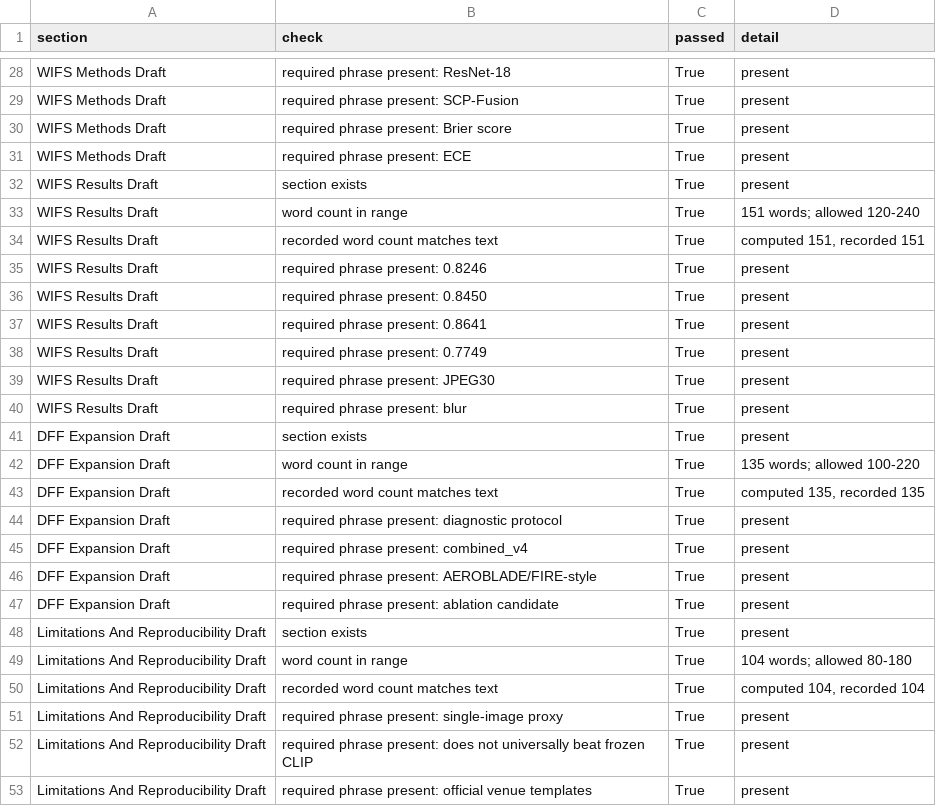
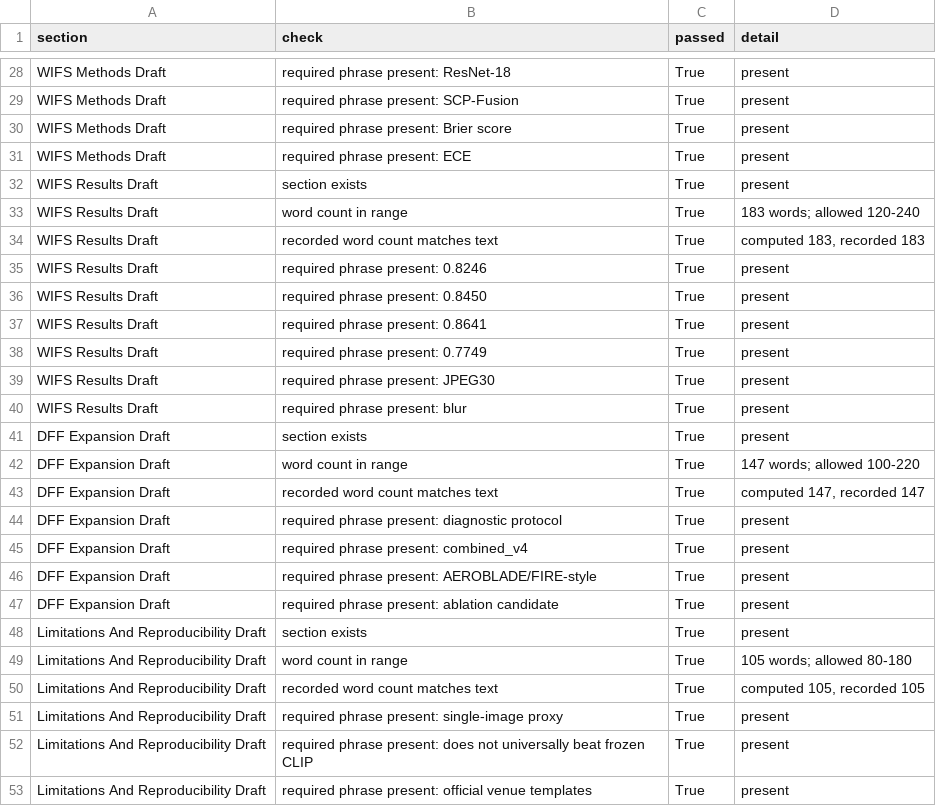
Before and after one commit to DrStrangel0ve/ai-image-forensics-comparison, a CSV file: reports/assets/paper_section_drafts_lint.csv, drawn as a sheet; only a part is shown, gaps mark what is left out.

```diff
--- a/reports/assets/paper_section_drafts_lint.csv
+++ b/reports/assets/paper_section_drafts_lint.csv
@@ -32,4 +32,4 @@ WIFS Methods Draft,required phrase present: ECE,True,present
 WIFS Results Draft,section exists,True,present
-WIFS Results Draft,word count in range,True,151 words; allowed 120-240
-WIFS Results Draft,recorded word count matches text,True,"computed 151, recorded 151"
+WIFS Results Draft,word count in range,True,183 words; allowed 120-240
+WIFS Results Draft,recorded word count matches text,True,"computed 183, recorded 183"
 WIFS Results Draft,required phrase present: 0.8246,True,present
@@ -41,4 +41,4 @@ WIFS Results Draft,required phrase present: blur,True,present
 DFF Expansion Draft,section exists,True,present
-DFF Expansion Draft,word count in range,True,135 words; allowed 100-220
-DFF Expansion Draft,recorded word count matches text,True,"computed 135, recorded 135"
+DFF Expansion Draft,word count in range,True,147 words; allowed 100-220
+DFF Expansion Draft,recorded word count matches text,True,"computed 147, recorded 147"
 DFF Expansion Draft,required phrase present: diagnostic protocol,True,present
@@ -48,4 +48,4 @@ DFF Expansion Draft,required phrase present: ablation candidate,True,present
 Limitations And Reproducibility Draft,section exists,True,present
-Limitations And Reproducibility Draft,word count in range,True,104 words; allowed 80-180
-Limitations And Reproducibility Draft,recorded word count matches text,True,"computed 104, recorded 104"
+Limitations And Reproducibility Draft,word count in range,True,105 words; allowed 80-180
+Limitations And Reproducibility Draft,recorded word count matches text,True,"computed 105, recorded 105"
 Limitations And Reproducibility Draft,required phrase present: single-image proxy,True,present
```
Also changed, not shown: reports/assets/dfrws_poster_package_lint.csv, reports/assets/paper_section_draft_manifest.csv, 20 other files.
